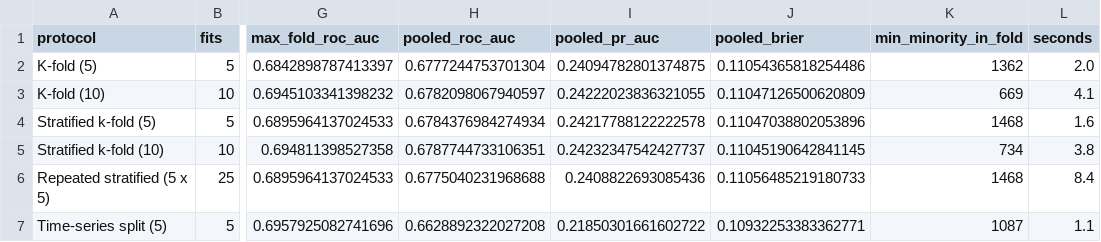
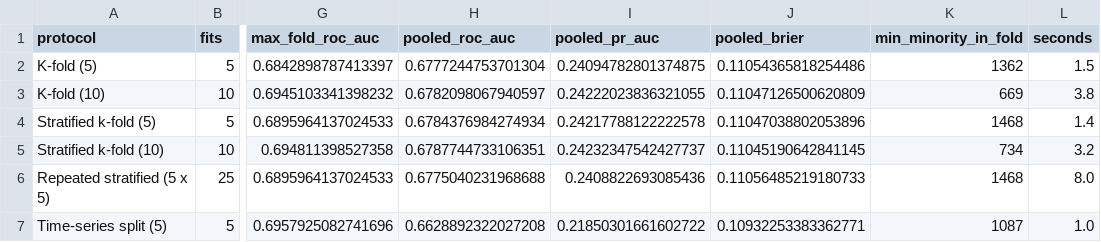
Before and after one commit to josemsantiago/credit-risk-validation-resampling, a CSV file: outputs/table_cross_validation.csv, drawn as a sheet; only a part is shown, gaps mark what is left out; the diff names each change by its address in the sheet, - before the commit and + after, or states it on an @@ line.

```diff
--- a/outputs/table_cross_validation.csv
+++ b/outputs/table_cross_validation.csv
-L2 (seconds): 2.0
+L2 (seconds): 1.5
-L3 (seconds): 4.1
+L3 (seconds): 3.8
-L4 (seconds): 1.6
+L4 (seconds): 1.4
-L5 (seconds): 3.8
+L5 (seconds): 3.2
-L6 (seconds): 8.4
+L6 (seconds): 8.0
-L7 (seconds): 1.1
+L7 (seconds): 1.0
```
Also changed, not shown: outputs/table_cross_validation_small.csv, outputs/table_imputation.csv, 19 other files.
